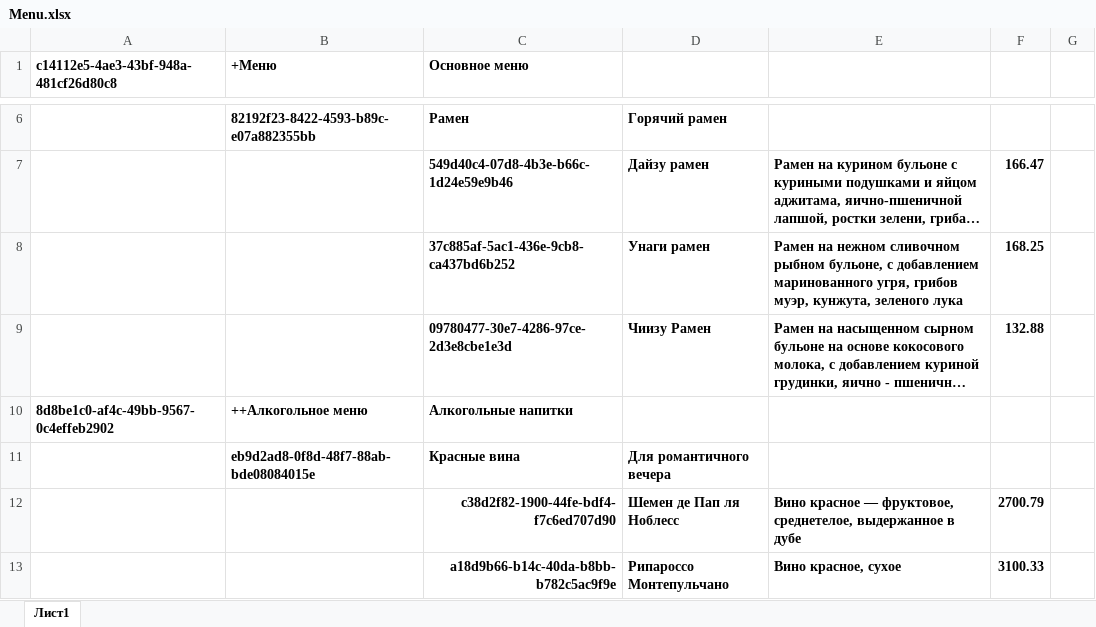
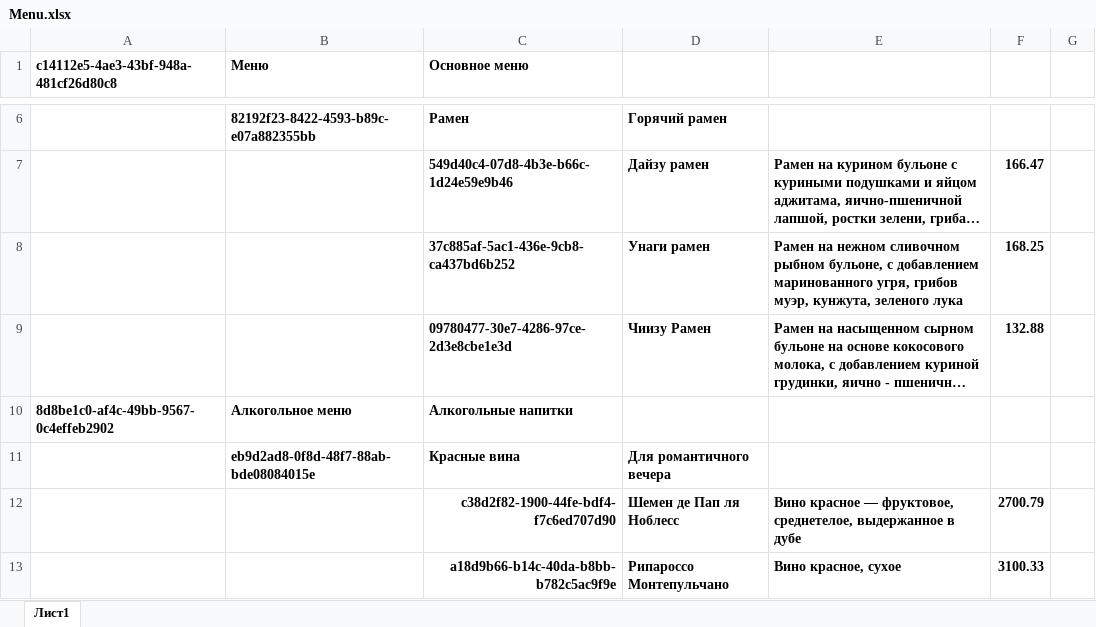
Before and after one commit to mkhaykin/fastApiYLab, an Excel workbook: admin/Menu.xlsx, sheet Лист1, drawn as a sheet; only a part is shown, gaps mark what is left out; long unchanged cells end in …; values as stored, in another font and other column widths than the file's, no borders; the diff names each change by its address in the sheet, - before the commit and + after, or states it on an @@ line.

Commit message:
google sheet loader

```diff
--- a/admin/Menu.xlsx (sheet Лист1)
+++ b/admin/Menu.xlsx (sheet Лист1)
-B1: +Меню
+B1: Меню
-B10 (Меню): ++Алкогольное меню
+B10 (Меню): Алкогольное меню
```
Also changed, not shown: 12 other files.
